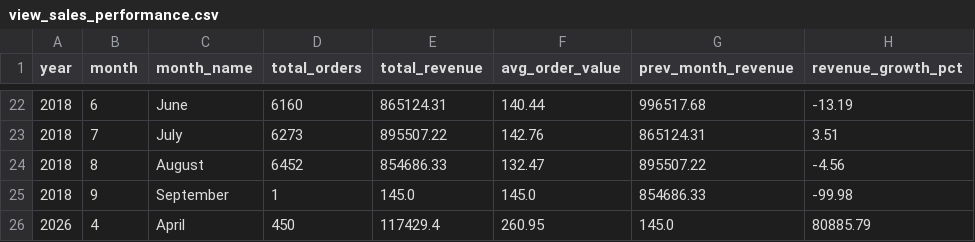
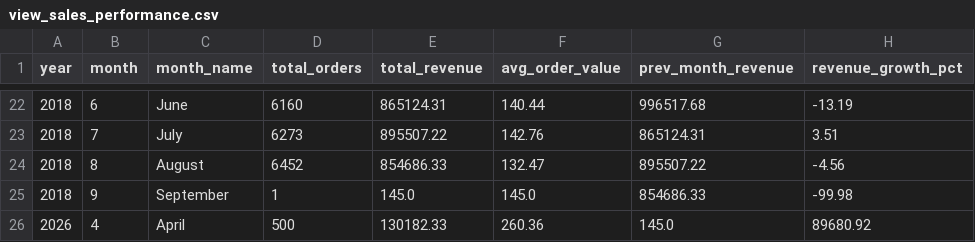
Before and after one commit to BetulBNY/ecommerce-data-lakehouse, a CSV file: dashboard/data/view_sales_performance.csv, drawn as a sheet; only a part is shown, gaps mark what is left out.

```diff
--- a/dashboard/data/view_sales_performance.csv
+++ b/dashboard/data/view_sales_performance.csv
@@ -25,2 +25,2 @@ year,month,month_name,total_orders,total_revenue,avg_order_value,prev_month_reve
 2018,9,September,1,145.0,145.0,854686.33,-99.98
-2026,4,April    ,450,117429.4,260.95,145.0,80885.79
+2026,4,April    ,500,130182.33,260.36,145.0,89680.92
```
Also changed, not shown: dashboard/data/dim_customers_sample.csv, dashboard/data/view_category_insights.csv, 2 other files.
